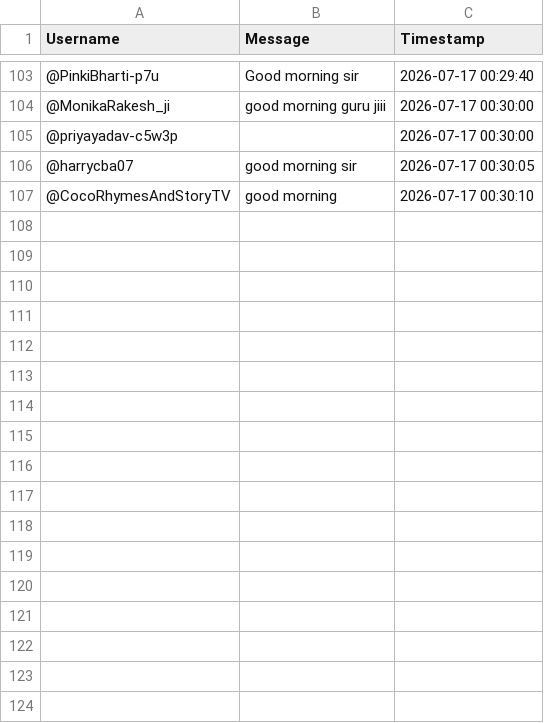
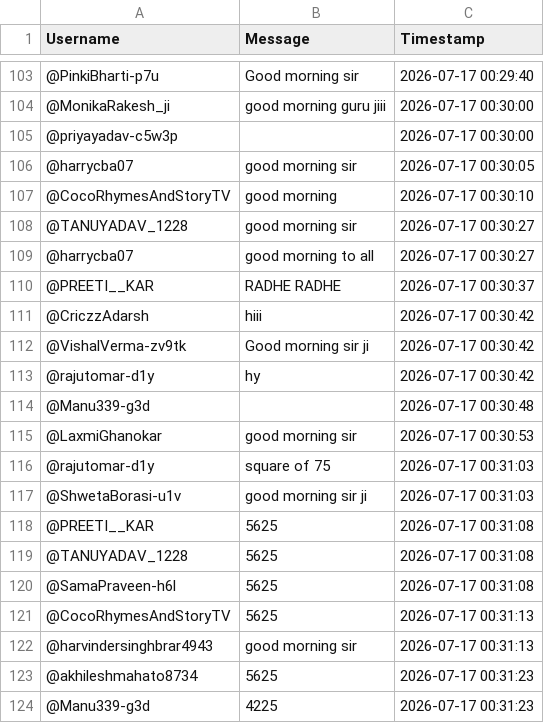
Before and after one commit to sjskkaka281/Ytsc, a CSV file: chat_db_5xvinmkVivg.csv, drawn as a sheet; only a part is shown, gaps mark what is left out.

```diff
--- a/chat_db_5xvinmkVivg.csv
+++ b/chat_db_5xvinmkVivg.csv
@@ -107 +107,18 @@ Username,Message,Timestamp
 @CocoRhymesAndStoryTV,good morning,2026-07-17 00:30:10
+@TANUYADAV_1228,good morning sir,2026-07-17 00:30:27
+@harrycba07,good morning to all,2026-07-17 00:30:27
+@PREETI__KAR,RADHE RADHE ,2026-07-17 00:30:37
+@CriczzAdarsh,hiii,2026-07-17 00:30:42
+@VishalVerma-zv9tk,Good morning sir ji,2026-07-17 00:30:42
+@rajutomar-d1y,hy,2026-07-17 00:30:42
+@Manu339-g3d,,2026-07-17 00:30:48
+@LaxmiGhanokar,good morning sir,2026-07-17 00:30:53
+@rajutomar-d1y,square of 75,2026-07-17 00:31:03
+@ShwetaBorasi-u1v,good morning sir ji ,2026-07-17 00:31:03
+@PREETI__KAR,5625,2026-07-17 00:31:08
+@TANUYADAV_1228,5625,2026-07-17 00:31:08
+@SamaPraveen-h6l,5625,2026-07-17 00:31:08
+@CocoRhymesAndStoryTV,5625,2026-07-17 00:31:13
+@harvindersinghbrar4943,good morning sir,2026-07-17 00:31:13
+@akhileshmahato8734,5625,2026-07-17 00:31:23
+@Manu339-g3d,4225,2026-07-17 00:31:23
```
